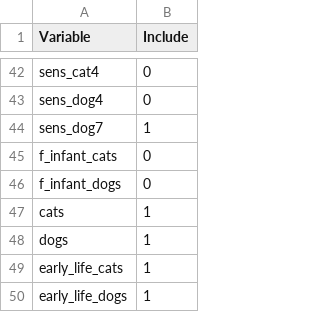
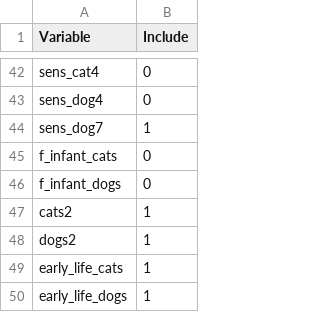
Before and after one commit to angelapinotdemoira/cats_and_dogs, a CSV file: models/Model3.csv, drawn as a sheet; only a part is shown, gaps mark what is left out.

Commit message:
Update Model3.csv

```diff
--- a/models/Model3.csv
+++ b/models/Model3.csv
@@ -46,4 +46,4 @@ f_infant_cats,0
 f_infant_dogs,0
-cats,1
-dogs,1
+cats2,1
+dogs2,1
 early_life_cats,1
```
